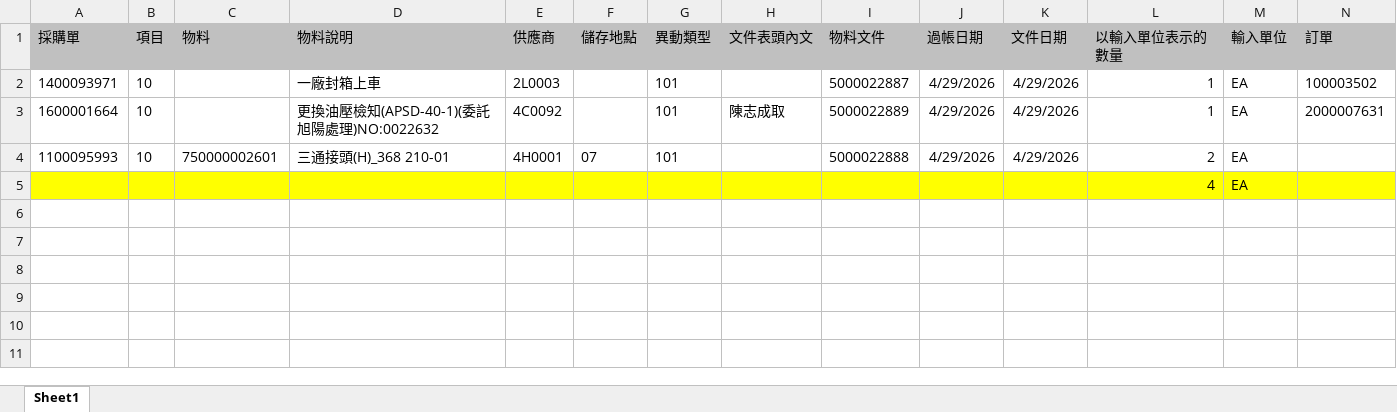
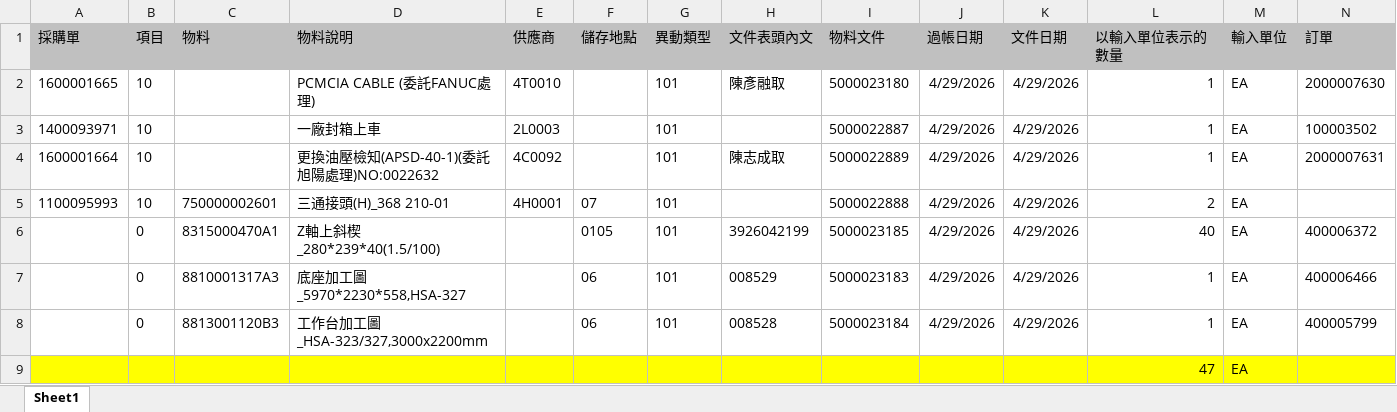
Before and after one commit to june8513/-, an Excel workbook: Newdata/今日入庫.xlsx, sheet Sheet1, drawn as a sheet; values as stored, in another font and other column widths than the file's, no borders; removed rows and columns are numbered as before the commit, all else as after; the diff names each change by its address in the sheet, - before the commit and + after, or states it on an @@ line.

```diff
--- a/Newdata/今日入庫.xlsx (sheet Sheet1)
+++ b/Newdata/今日入庫.xlsx (sheet Sheet1)
+row 2: 1600001665 | 10 |  | PCMCIA CABLE (委託FANUC處理) | 4T0010 |  | 101 | 陳彥融取 | 5000023180 | 4/29/2026 | 4/29/2026 | 1 | EA | 2000007630
-row 5:  |  |  |  |  |  |  |  |  |  |  | 4 | EA
+row 6:  | 0 | 8315000470A1 | Z軸上斜楔_280*239*40(1.5/100) |  | 0105 | 101 | 3926042199 | 5000023185 | 4/29/2026 | 4/29/2026 | 40 | EA | 400006372
+row 7:  | 0 | 8810001317A3 | 底座加工圖_5970*2230*558,HSA-327 |  | 06 | 101 | 008529 | 5000023183 | 4/29/2026 | 4/29/2026 | 1 | EA | 400006466
+row 8:  | 0 | 8813001120B3 | 工作台加工圖_HSA-323/327,3000x2200mm |  | 06 | 101 | 008528 | 5000023184 | 4/29/2026 | 4/29/2026 | 1 | EA | 400005799
+row 9:  |  |  |  |  |  |  |  |  |  |  | 47 | EA
```
Also changed, not shown: Newdata/已撥缺料.XLSX, Newdata/已訂未交.XLSX, 17 other files.
